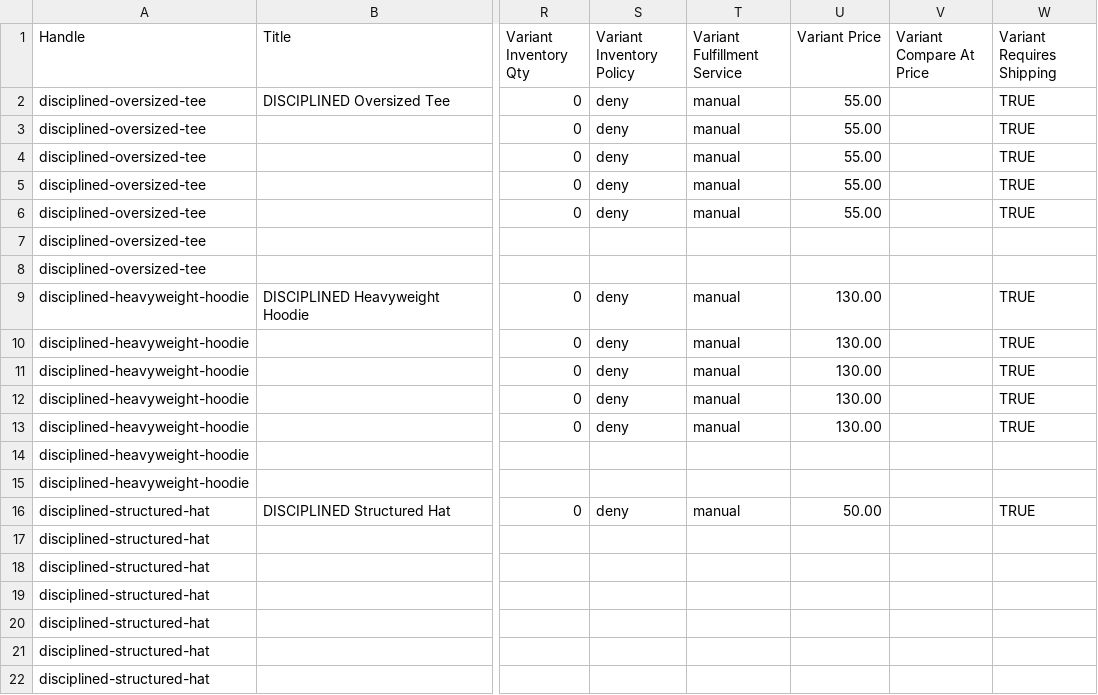
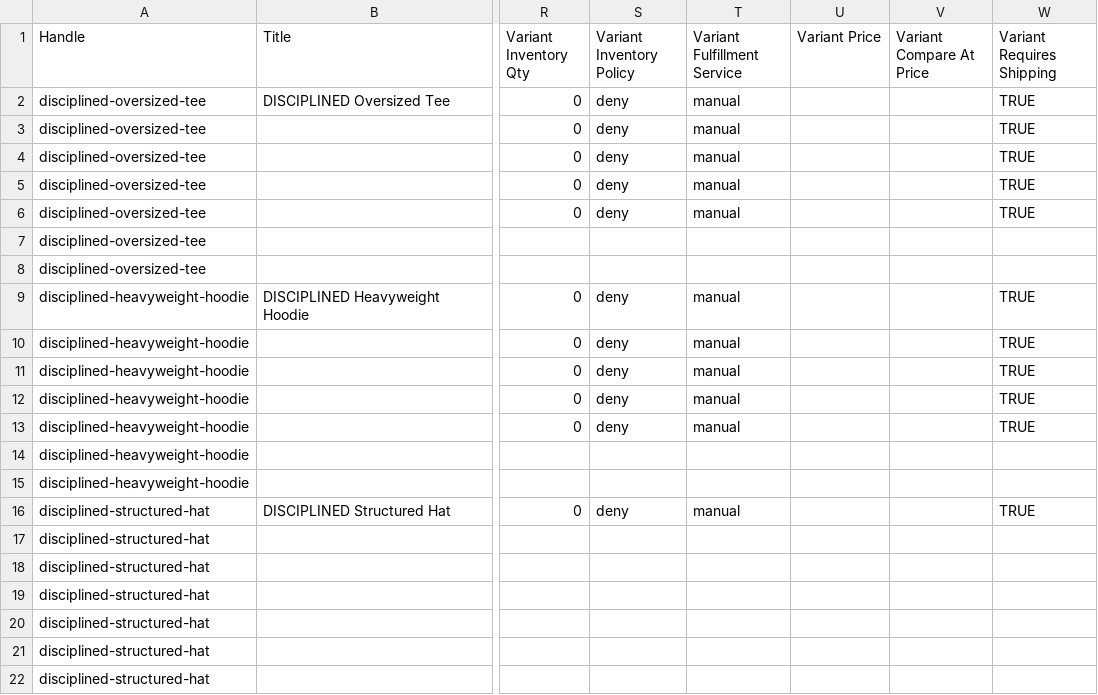
Before and after one commit to smijaceo/unprofitable, a CSV file: data/shopify/drop-001-products.csv, drawn as a sheet; only a part is shown, gaps mark what is left out; the diff names each change by its address in the sheet, - before the commit and + after, or states it on an @@ line.

Commit message:
Hide Drop 001 public pricing

```diff
--- a/data/shopify/drop-001-products.csv
+++ b/data/shopify/drop-001-products.csv
-U2:U6 (Variant Price): 55.00
+U2:U6 (Variant Price): (empty)
-U9:U13 (Variant Price): 130.00
+U9:U13 (Variant Price): (empty)
-U16 (Variant Price): 50.00
+U16 (Variant Price): (empty)
```
Also changed, not shown: 10 other files.
